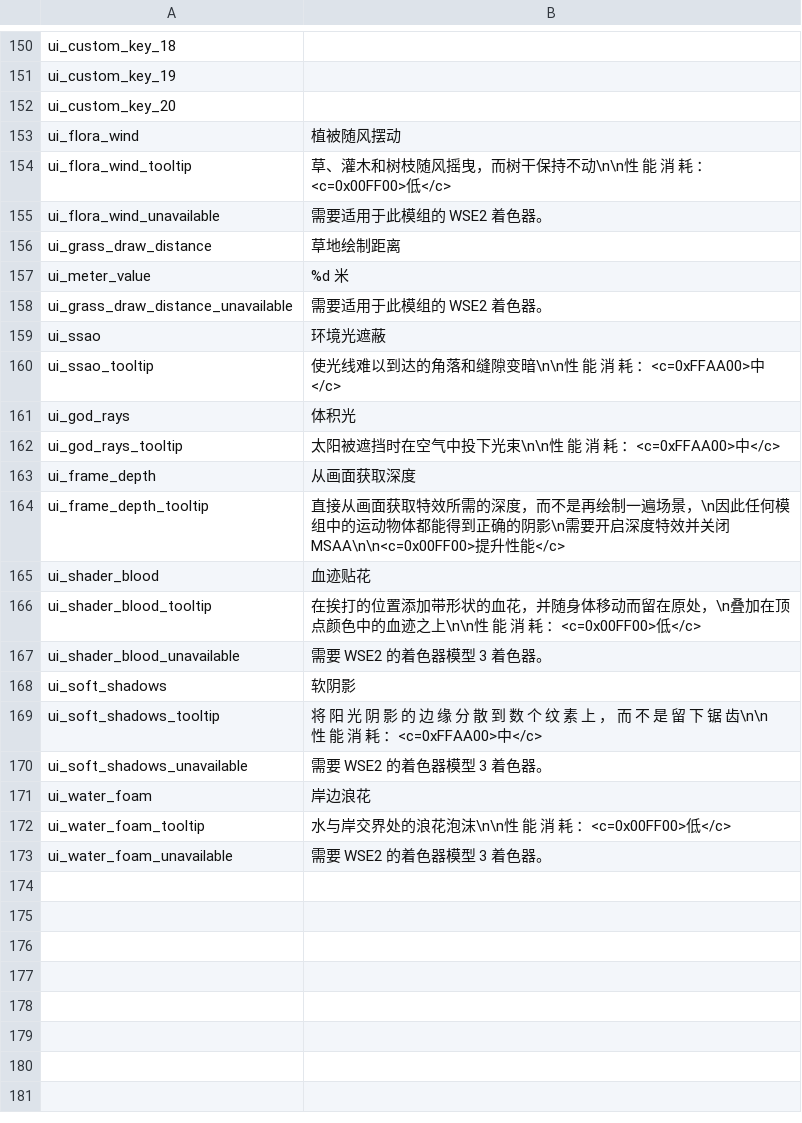
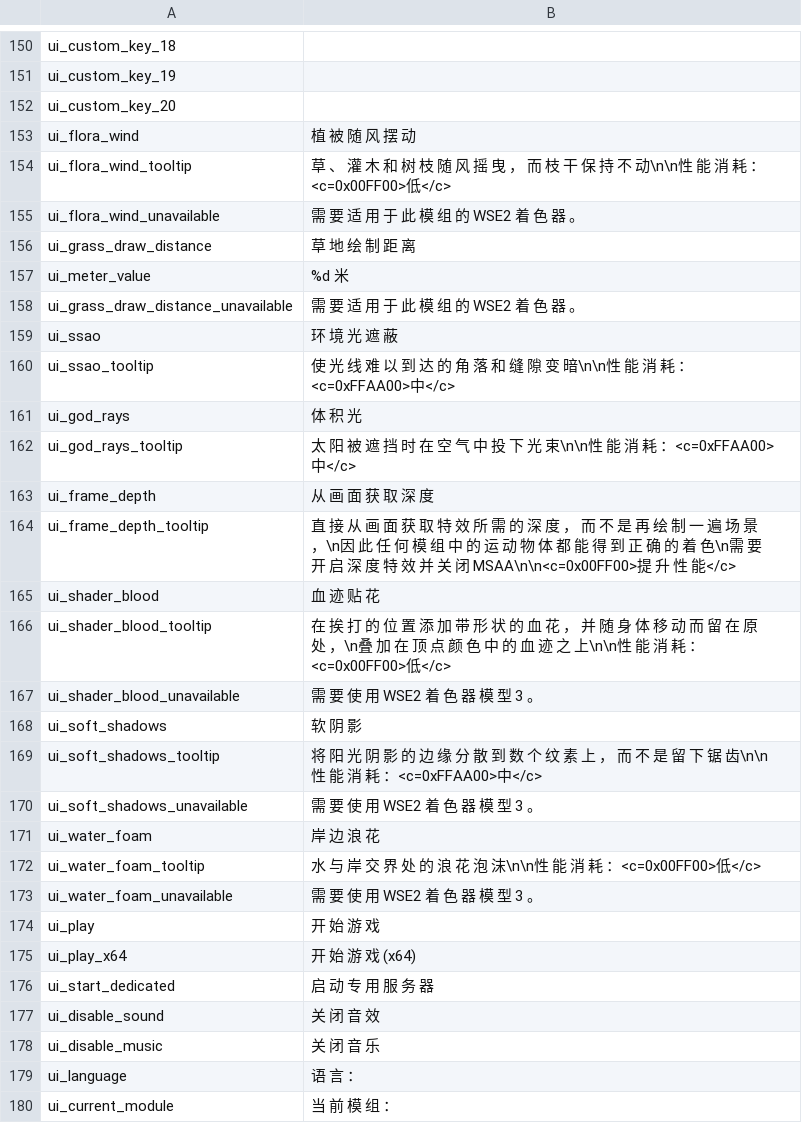
Before and after one commit to Ruslan-700/WSE2-Releases, a CSV file: Warband/languages/cns/wse2.csv, drawn as a sheet; only a part is shown, gaps mark what is left out; the diff covers the shown part only.

```diff
--- a/Warband/languages/cns/wse2.csv
+++ b/Warband/languages/cns/wse2.csv
@@ -152,22 +152,29 @@ ui_custom_key_19|
 ui_custom_key_20|
-ui_flora_wind|植被随风摆动
-ui_flora_wind_tooltip|草、灌木和树枝随风摇曳，而树干保持不动\n\n性 能 消 耗 ：<c=0x00FF00>低</c>
-ui_flora_wind_unavailable|需要适用于此模组的 WSE2 着色器。
-ui_grass_draw_distance|草地绘制距离
+ui_flora_wind|植 被 随 风 摆 动
+ui_flora_wind_tooltip|草 、 灌 木 和 树 枝 随 风 摇 曳 ， 而 枝 干 保 持 不 动\n\n性 能 消 耗 ：<c=0x00FF00>低</c>
+ui_flora_wind_unavailable|需 要 适 用 于 此 模 组 的 WSE2 着 色 器 。
+ui_grass_draw_distance|草 地 绘 制 距 离
 ui_meter_value|%d 米
-ui_grass_draw_distance_unavailable|需要适用于此模组的 WSE2 着色器。
-ui_ssao|环境光遮蔽
-ui_ssao_tooltip|使光线难以到达的角落和缝隙变暗\n\n性 能 消 耗 ：<c=0xFFAA00>中</c>
-ui_god_rays|体积光
-ui_god_rays_tooltip|太阳被遮挡时在空气中投下光束\n\n性 能 消 耗 ：<c=0xFFAA00>中</c>
-ui_frame_depth|从画面获取深度
-ui_frame_depth_tooltip|直接从画面获取特效所需的深度，而不是再绘制一遍场景，\n因此任何模组中的运动物体都能得到正确的阴影\n需要开启深度特效并关闭 MSAA\n\n<c=0x00FF00>提升性能</c>
-ui_shader_blood|血迹贴花
-ui_shader_blood_tooltip|在挨打的位置添加带形状的血花，并随身体移动而留在原处，\n叠加在顶点颜色中的血迹之上\n\n性 能 消 耗 ：<c=0x00FF00>低</c>
-ui_shader_blood_unavailable|需要 WSE2 的着色器模型 3 着色器。
-ui_soft_shadows|软阴影
+ui_grass_draw_distance_unavailable|需 要 适 用 于 此 模 组 的 WSE2 着 色 器 。
+ui_ssao|环 境 光 遮 蔽
+ui_ssao_tooltip|使 光 线 难 以 到 达 的 角 落 和 缝 隙 变 暗\n\n性 能 消 耗 ：<c=0xFFAA00>中</c>
+ui_god_rays|体 积 光
+ui_god_rays_tooltip|太 阳 被 遮 挡 时 在 空 气 中 投 下 光 束\n\n性 能 消 耗 ：<c=0xFFAA00>中</c>
+ui_frame_depth|从 画 面 获 取 深 度
+ui_frame_depth_tooltip|直 接 从 画 面 获 取 特 效 所 需 的 深 度 ， 而 不 是 再 绘 制 一 遍 场 景 ，\n因 此 任 何 模 组 中 的 运 动 物 体 都 能 得 到 正 确 的 着 色\n需 要 开 启 深 度 特 效 并 关 闭 MSAA\n\n<c=0x00FF00>提 升 性 能</c>
+ui_shader_blood|血 迹 贴 花
+ui_shader_blood_tooltip|在 挨 打 的 位 置 添 加 带 形 状 的 血 花 ， 并 随 身 体 移 动 而 留 在 原 处 ，\n叠 加 在 顶 点 颜 色 中 的 血 迹 之 上\n\n性 能 消 耗 ：<c=0x00FF00>低</c>
+ui_shader_blood_unavailable|需 要 使 用 WSE2 着 色 器 模 型 3 。
+ui_soft_shadows|软 阴 影
 ui_soft_shadows_tooltip|将 阳 光 阴 影 的 边 缘 分 散 到 数 个 纹 素 上 ， 而 不 是 留 下 锯 齿\n\n性 能 消 耗 ：<c=0xFFAA00>中</c>
-ui_soft_shadows_unavailable|需要 WSE2 的着色器模型 3 着色器。
-ui_water_foam|岸边浪花
-ui_water_foam_tooltip|水与岸交界处的浪花泡沫\n\n性 能 消 耗 ：<c=0x00FF00>低</c>
-ui_water_foam_unavailable|需要 WSE2 的着色器模型 3 着色器。
+ui_soft_shadows_unavailable|需 要 使 用 WSE2 着 色 器 模 型 3 。
+ui_water_foam|岸 边 浪 花
+ui_water_foam_tooltip|水 与 岸 交 界 处 的 浪 花 泡 沫\n\n性 能 消 耗 ：<c=0x00FF00>低</c>
+ui_water_foam_unavailable|需 要 使 用 WSE2 着 色 器 模 型 3 。
+ui_play|开 始 游 戏
+ui_play_x64|开 始 游 戏 (x64)
+ui_start_dedicated|启 动 专 用 服 务 器
+ui_disable_sound|关 闭 音 效
+ui_disable_music|关 闭 音 乐
+ui_language|语 言 ：
+ui_current_module|当 前 模 组 ：
```
Also changed, not shown: 19 added rows and 18 edited cells elsewhere in this file, Warband/languages/cnt/wse2.csv.
